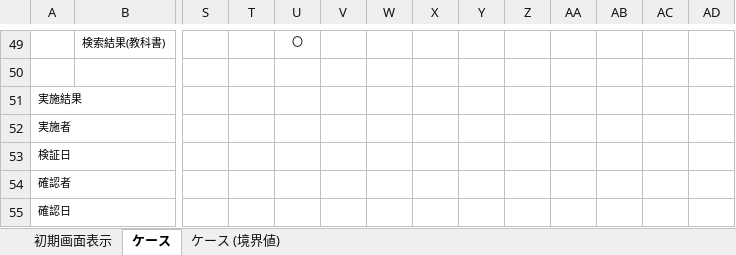
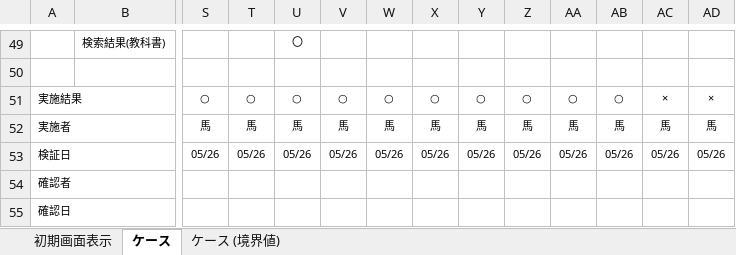
Before and after one commit to nts-ed/2023-05, an Excel workbook: 2023-05/202305/04_単体テスト/04_単体試験仕様書/K02在庫情報一覧画面_単体試験仕様書 馬.xlsx, sheet ケース, drawn as a sheet; only a part is shown, gaps mark what is left out; values as stored, in another font and other column widths than the file's, no borders; charts and pictures not drawn; removed rows and columns are numbered as before the commit, all else as after; rows hold the shown columns only; the diff names each change by its address in the sheet, - before the commit and + after, or states it on an @@ line.

Commit message:
Update K02在庫情報一覧画面_単体試験仕様書 馬.xlsx

```diff
--- a/2023-05/202305/04_単体テスト/04_単体試験仕様書/K02在庫情報一覧画面_単体試験仕様書 馬.xlsx (sheet ケース)
+++ b/2023-05/202305/04_単体テスト/04_単体試験仕様書/K02在庫情報一覧画面_単体試験仕様書 馬.xlsx (sheet ケース)
-row 51: 実施結果
-row 52: 実施者
-row 53: 検証日
+row 51: 実施結果 |  | ○ | ○ | ○ | ○ | ○ | ○ | ○ | ○ | ○ | ○ | × | ×
+row 52: 実施者 |  | 馬 | 馬 | 馬 | 馬 | 馬 | 馬 | 馬 | 馬 | 馬 | 馬 | 馬 | 馬
+row 53: 検証日 |  | 05/26 | 05/26 | 05/26 | 05/26 | 05/26 | 05/26 | 05/26 | 05/26 | 05/26 | 05/26 | 05/26 | 05/26
```
